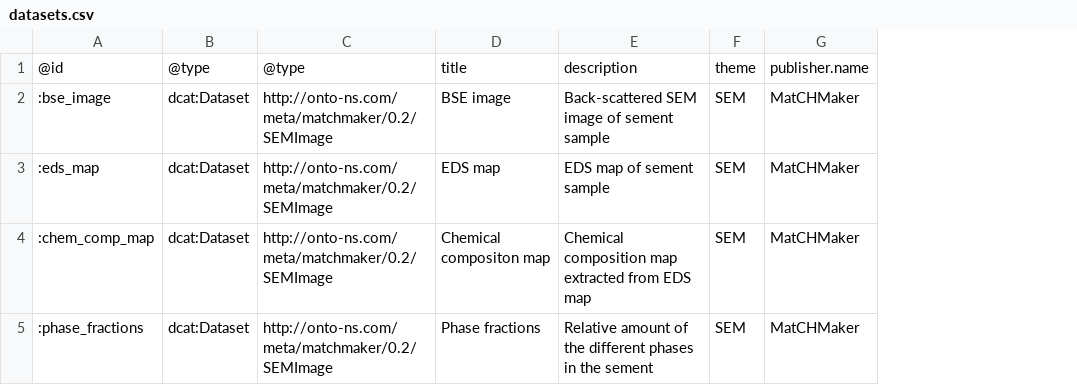
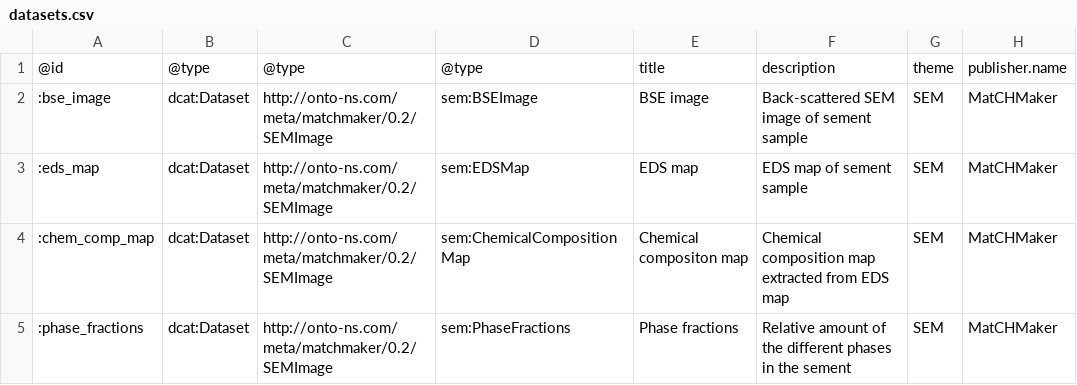
Before and after one commit to HEU-MatCHMaker/DataDocumentation, a CSV file: examples/CHADA-workflow/input/datasets.csv, drawn as a sheet; only a part is shown; the diff names each change by its address in the sheet, - before the commit and + after, or states it on an @@ line.

Commit message:
sem:type to dataset

```diff
--- a/examples/CHADA-workflow/input/datasets.csv
+++ b/examples/CHADA-workflow/input/datasets.csv
+column D, rows 1-5: @type | sem:BSEImage | sem:EDSMap | sem:ChemicalCompositionMap | sem:PhaseFractions
```
